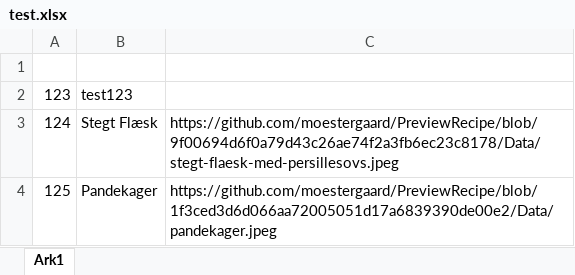
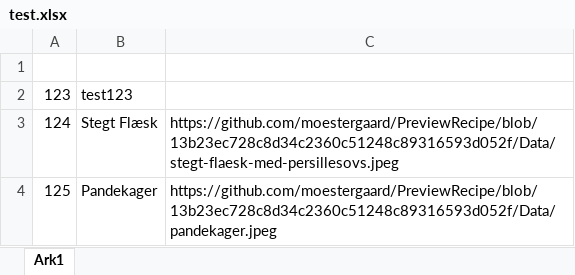
Before and after one commit to moestergaard/PreviewRecipe, an Excel workbook: Data/test.xlsx, sheet Ark1, drawn as a sheet; values as stored, in another font and other column widths than the file's, no borders; the diff names each change by its address in the sheet, - before the commit and + after, or states it on an @@ line.

```diff
--- a/Data/test.xlsx (sheet Ark1)
+++ b/Data/test.xlsx (sheet Ark1)
-C3: https://github.com/moestergaard/PreviewRecipe/blob/9f00694d6f0a79d43c26ae74f2a3fb6ec23c8178/Data/stegt-flaesk-med-persillesovs.jpeg
+C3: https://github.com/moestergaard/PreviewRecipe/blob/13b23ec728c8d34c2360c51248c89316593d052f/Data/stegt-flaesk-med-persillesovs.jpeg
-C4: https://github.com/moestergaard/PreviewRecipe/blob/1f3ced3d6d066aa72005051d17a6839390de00e2/Data/pandekager.jpeg
+C4: https://github.com/moestergaard/PreviewRecipe/blob/13b23ec728c8d34c2360c51248c89316593d052f/Data/pandekager.jpeg
```
Also changed, not shown: 1 other file.
